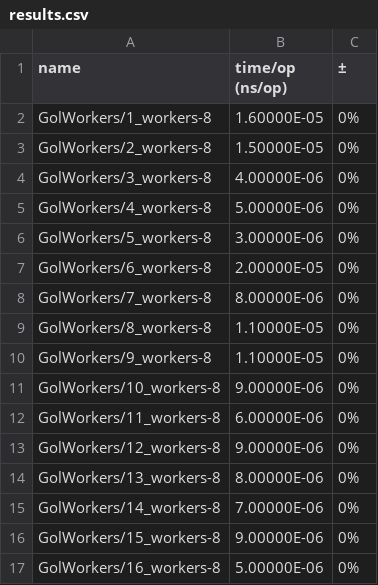
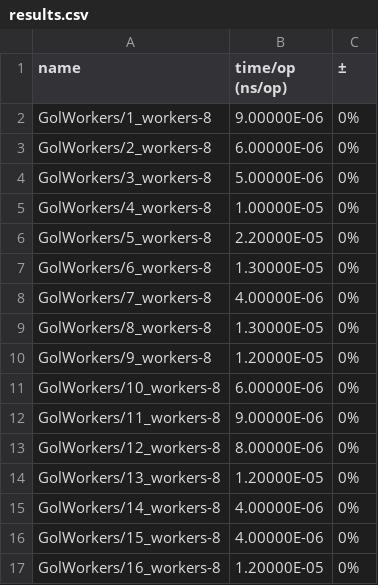
Before and after one commit to jade-bejide/gol-cw, a CSV file: results.csv, drawn as a sheet.

```diff
--- a/results.csv
+++ b/results.csv
@@ -1,17 +1,17 @@
 name,time/op (ns/op),±
-GolWorkers/1_workers-8,1.60000E-05,0%
-GolWorkers/2_workers-8,1.50000E-05,0%
-GolWorkers/3_workers-8,4.00000E-06,0%
-GolWorkers/4_workers-8,5.00000E-06,0%
-GolWorkers/5_workers-8,3.00000E-06,0%
-GolWorkers/6_workers-8,2.00000E-05,0%
-GolWorkers/7_workers-8,8.00000E-06,0%
-GolWorkers/8_workers-8,1.10000E-05,0%
-GolWorkers/9_workers-8,1.10000E-05,0%
-GolWorkers/10_workers-8,9.00000E-06,0%
-GolWorkers/11_workers-8,6.00000E-06,0%
-GolWorkers/12_workers-8,9.00000E-06,0%
-GolWorkers/13_workers-8,8.00000E-06,0%
-GolWorkers/14_workers-8,7.00000E-06,0%
-GolWorkers/15_workers-8,9.00000E-06,0%
-GolWorkers/16_workers-8,5.00000E-06,0%
+GolWorkers/1_workers-8,9.00000E-06,0%
+GolWorkers/2_workers-8,6.00000E-06,0%
+GolWorkers/3_workers-8,5.00000E-06,0%
+GolWorkers/4_workers-8,1.00000E-05,0%
+GolWorkers/5_workers-8,2.20000E-05,0%
+GolWorkers/6_workers-8,1.30000E-05,0%
+GolWorkers/7_workers-8,4.00000E-06,0%
+GolWorkers/8_workers-8,1.30000E-05,0%
+GolWorkers/9_workers-8,1.20000E-05,0%
+GolWorkers/10_workers-8,6.00000E-06,0%
+GolWorkers/11_workers-8,9.00000E-06,0%
+GolWorkers/12_workers-8,8.00000E-06,0%
+GolWorkers/13_workers-8,1.20000E-05,0%
+GolWorkers/14_workers-8,4.00000E-06,0%
+GolWorkers/15_workers-8,4.00000E-06,0%
+GolWorkers/16_workers-8,1.20000E-05,0%
```
Also changed, not shown: 2 other files.
